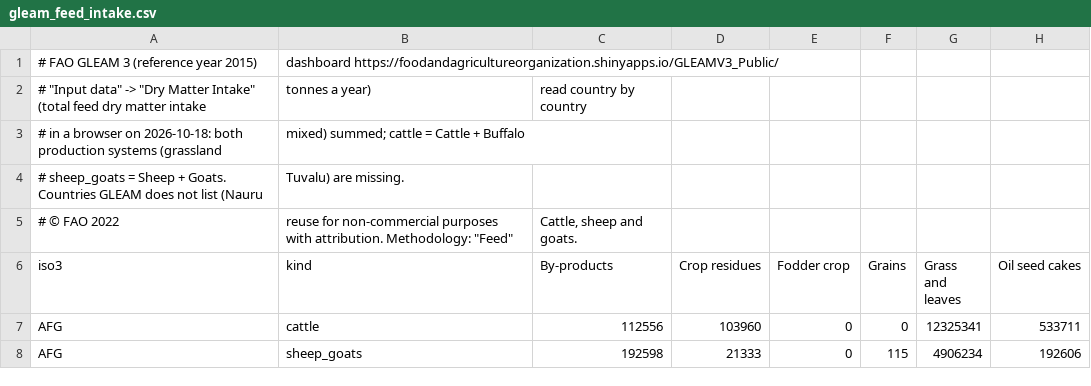
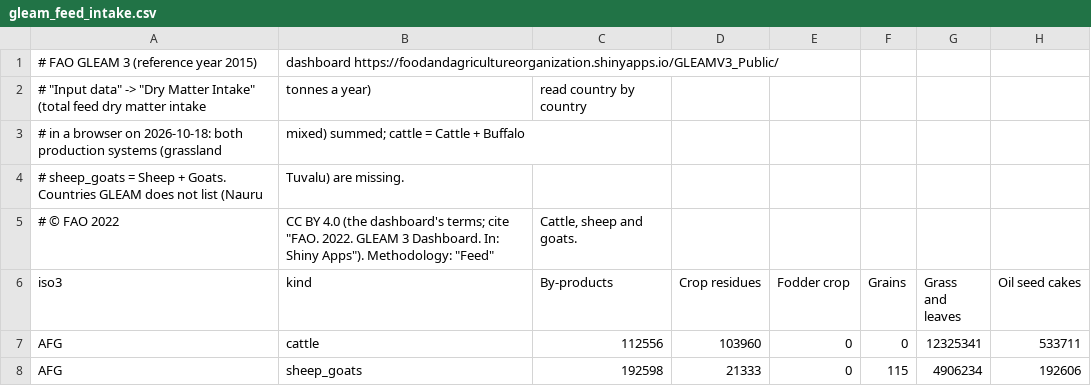
Before and after one commit to msblei/autonomy-atlas, a CSV file: pipeline/mappings/gleam_feed_intake.csv, drawn as a sheet; only a part is shown.

```diff
--- a/pipeline/mappings/gleam_feed_intake.csv
+++ b/pipeline/mappings/gleam_feed_intake.csv
@@ -4,3 +4,3 @@
 # sheep_goats = Sheep + Goats. Countries GLEAM does not list (Nauru, Tuvalu) are missing.
-# © FAO 2022, reuse for non-commercial purposes with attribution. Methodology: "Feed", "Cattle, sheep and goats".
+# © FAO 2022, CC BY 4.0 (the dashboard's terms; cite "FAO. 2022. GLEAM 3 Dashboard. In: Shiny Apps"). Methodology: "Feed", "Cattle, sheep and goats".
 iso3,kind,By-products,Crop residues,Fodder crop,Grains,Grass and leaves,Oil seed cakes
```
Also changed, not shown: 5 other files.
